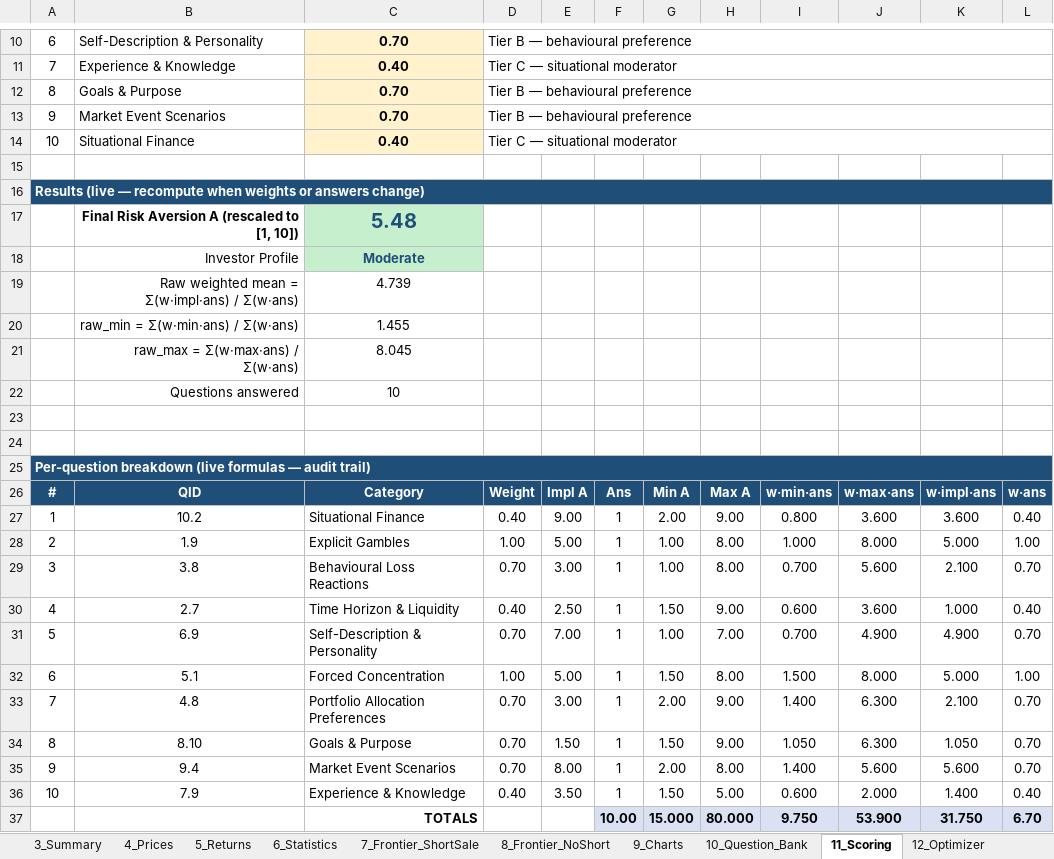
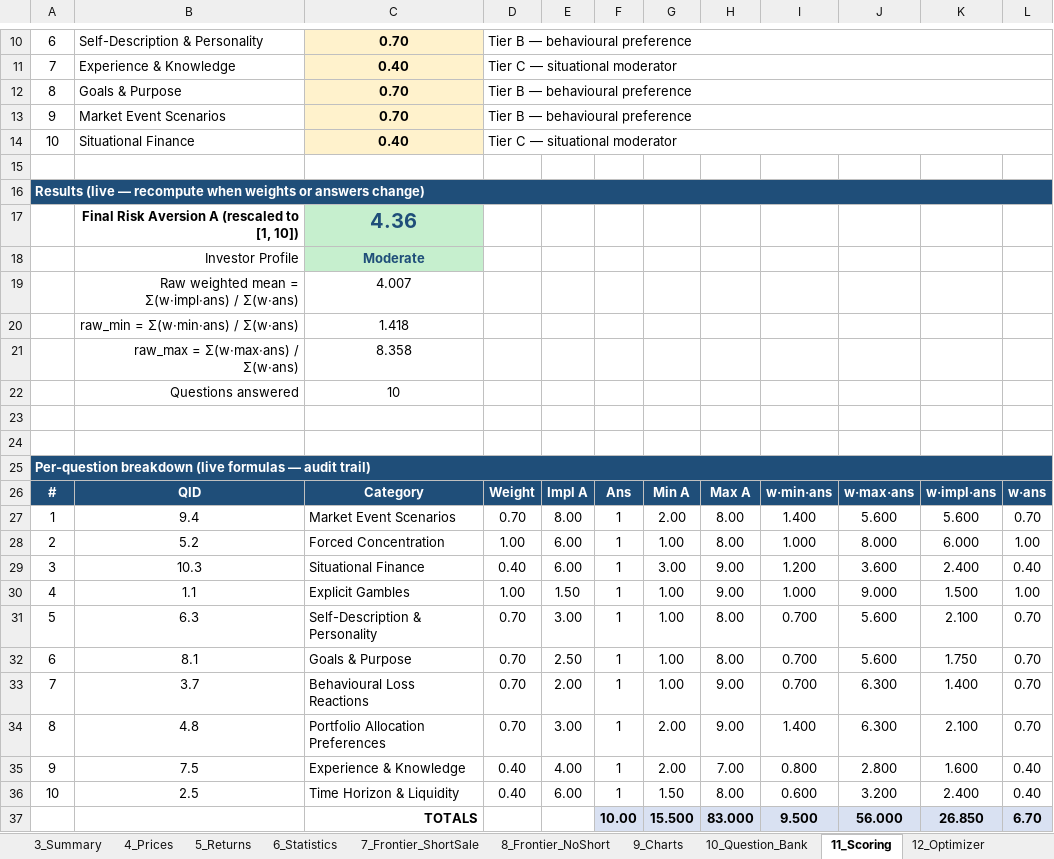
Before and after one commit to gitaalekhyapaul/bmd5302-project, an Excel workbook: Model.xlsm, sheet 11_Scoring, drawn as a sheet; only a part is shown, gaps mark what is left out; values as stored, in another font and other column widths than the file's, no borders; removed rows and columns are numbered as before the commit, all else as after; the diff names each change by its address in the sheet, - before the commit and + after, or states it on an @@ line.

```diff
--- a/Model.xlsm (sheet 11_Scoring)
+++ b/Model.xlsm (sheet 11_Scoring)
-C17: 5.48
+C17: 4.36
-C19: 4.739
+C19: 4.007
-C20: 1.455
+C20: 1.418
-C21: 8.045
+C21: 8.358
-row 27: 1 | 10.2 | Situational Finance | 0.40 | 9.00 | 1 | 2.00 | 9.00 | 0.800 | 3.600 | 3.600 | 0.40
+row 27: 1 | 9.4 | Market Event Scenarios | 0.70 | 8.00 | 1 | 2.00 | 8.00 | 1.400 | 5.600 | 5.600 | 0.70
-B28: 1.9
+B28: 5.2
-C28: Explicit Gambles
+C28: Forced Concentration
-E28: 5.00
+E28: 6.00
-K28: 5.000
+K28: 6.000
+row 29: 3 | 10.3 | Situational Finance | 0.40 | 6.00 | 1 | 3.00 | 9.00 | 1.200 | 3.600 | 2.400 | 0.40
+row 30: 4 | 1.1 | Explicit Gambles | 1.00 | 1.50 | 1 | 1.00 | 9.00 | 1.000 | 9.000 | 1.500 | 1.00
-A31: 3
+A31: 5
-B31: 3.8
+B31: 6.3
-C31: Behavioural Loss Reactions
+C31: Self-Description & Personality
-row 30: 4 | 2.7 | Time Horizon & Liquidity | 0.40 | 2.50 | 1 | 1.50 | 9.00 | 0.600 | 3.600 | 1.000 | 0.40
-row 31: 5 | 6.9 | Self-Description & Personality | 0.70 | 7.00 | 1 | 1.00 | 7.00 | 0.700 | 4.900 | 4.900 | 0.70
-row 32: 6 | 5.1 | Forced Concentration | 1.00 | 5.00 | 1 | 1.50 | 8.00 | 1.500 | 8.000 | 5.000 | 1.00
+row 32: 6 | 8.1 | Goals & Purpose | 0.70 | 2.50 | 1 | 1.00 | 8.00 | 0.700 | 5.600 | 1.750 | 0.70
+row 33: 7 | 3.7 | Behavioural Loss Reactions | 0.70 | 2.00 | 1 | 1.00 | 9.00 | 0.700 | 6.300 | 1.400 | 0.70
-A34: 7
+A34: 8
-row 34: 8 | 8.10 | Goals & Purpose | 0.70 | 1.50 | 1 | 1.50 | 9.00 | 1.050 | 6.300 | 1.050 | 0.70
-row 35: 9 | 9.4 | Market Event Scenarios | 0.70 | 8.00 | 1 | 2.00 | 8.00 | 1.400 | 5.600 | 5.600 | 0.70
+row 35: 9 | 7.5 | Experience & Knowledge | 0.40 | 4.00 | 1 | 2.00 | 7.00 | 0.800 | 2.800 | 1.600 | 0.40
-B36: 7.9
+B36: 2.5
-C36: Experience & Knowledge
+C36: Time Horizon & Liquidity
-E36: 3.50
+E36: 6.00
-H36: 5.00
+H36: 8.00
-J36: 2.000
+J36: 3.200
-K36: 1.400
+K36: 2.400
-row 37:  |  | TOTALS |  |  | 10.00 | 15.000 | 80.000 | 9.750 | 53.900 | 31.750 | 6.70
+row 37:  |  | TOTALS |  |  | 10.00 | 15.500 | 83.000 | 9.500 | 56.000 | 26.850 | 6.70
```
Also changed, not shown: sheet 1_Questionnaire, sheet 12_Optimizer, sheet 2_MVP_Calculator, formulas that keep their value, charts or pictures, 18 other files.
